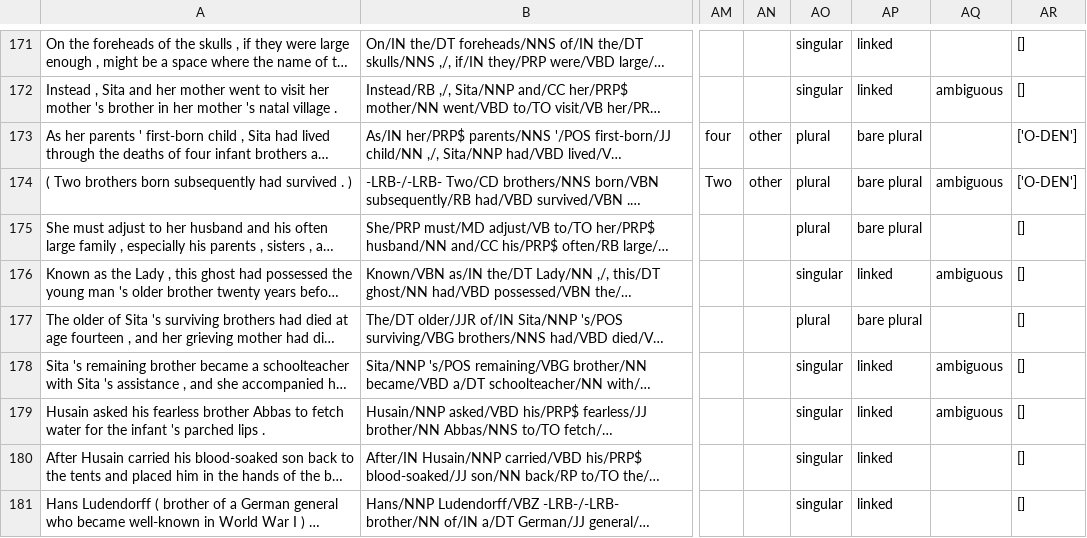
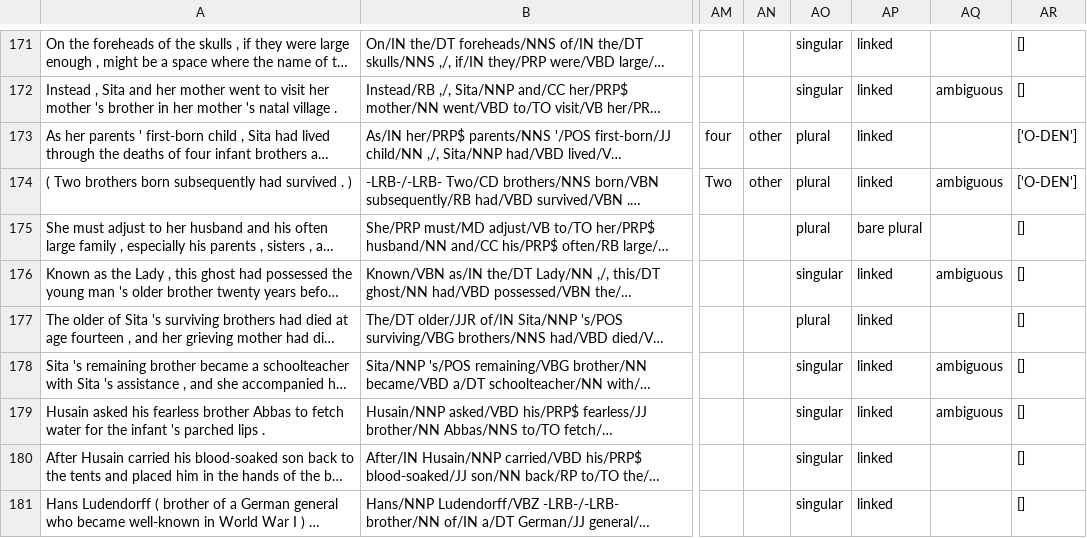
Before and after one commit to QuantitativeSemanticsLab/abstractnouns, a CSV file: outfiles/brotherOut.csv, drawn as a sheet; only a part is shown, gaps mark what is left out; long unchanged cells end in …; the diff covers the shown part only; the diff names each change by its address in the sheet, - before the commit and + after, or states it on an @@ line.

```diff
--- a/outfiles/brotherOut.csv
+++ b/outfiles/brotherOut.csv
-AP173:AP174: bare plural
+AP173:AP174: linked
-AP177: bare plural
+AP177: linked
```
Also changed, not shown: 37 edited cells elsewhere in this file, 7 other files.
